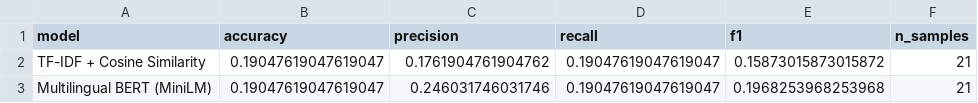
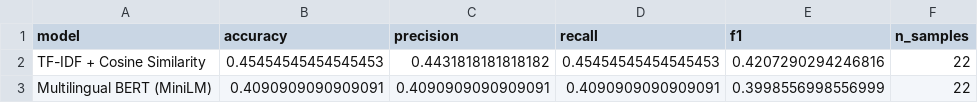
Before and after one commit to Snatrboy/CBR_PencucianUang, a CSV file: data/eval/retrieval_metrics.csv, drawn as a sheet.

```diff
--- a/data/eval/retrieval_metrics.csv
+++ b/data/eval/retrieval_metrics.csv
@@ -1,3 +1,3 @@
 model,accuracy,precision,recall,f1,n_samples
-TF-IDF + Cosine Similarity,0.19047619047619047,0.1761904761904762,0.19047619047619047,0.15873015873015872,21
-Multilingual BERT (MiniLM),0.19047619047619047,0.246031746031746,0.19047619047619047,0.1968253968253968,21
+TF-IDF + Cosine Similarity,0.45454545454545453,0.4431818181818182,0.45454545454545453,0.4207290294246816,22
+Multilingual BERT (MiniLM),0.4090909090909091,0.4090909090909091,0.4090909090909091,0.3998556998556999,22
```
Also changed, not shown: data/eval/classification_report.csv, data/eval/classifier_metrics.csv, 14 other files.
